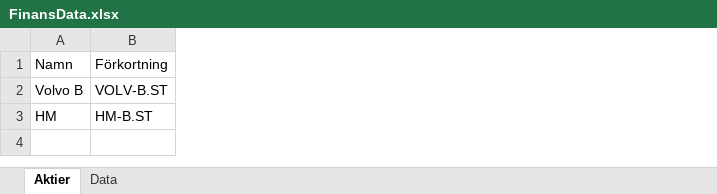
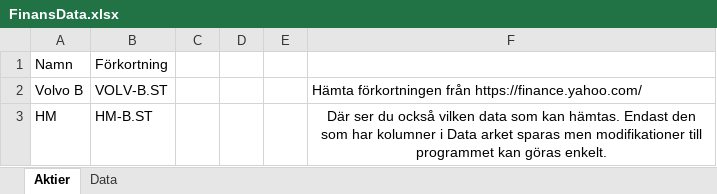
Before and after one commit to JohannaMoose/financeData, an Excel workbook: FinansData.xlsx, sheet Aktier, drawn as a sheet; values as stored, in another font and other column widths than the file's, no borders; table styles not drawn; the diff names each change by its address in the sheet, - before the commit and + after, or states it on an @@ line.

```diff
--- a/FinansData.xlsx (sheet Aktier)
+++ b/FinansData.xlsx (sheet Aktier)
+column C, empty
+column D, empty
+column E, empty
+column F, rows 2-3: Hämta förkortningen från https://finance.yahoo.com/ | Där ser du också vilken data som kan hämtas. Endast den som har kolumner i Data arket sparas men modifikationer till programmet kan göras enkelt.
```
Also changed, not shown: sheet Data, 3 other files.
